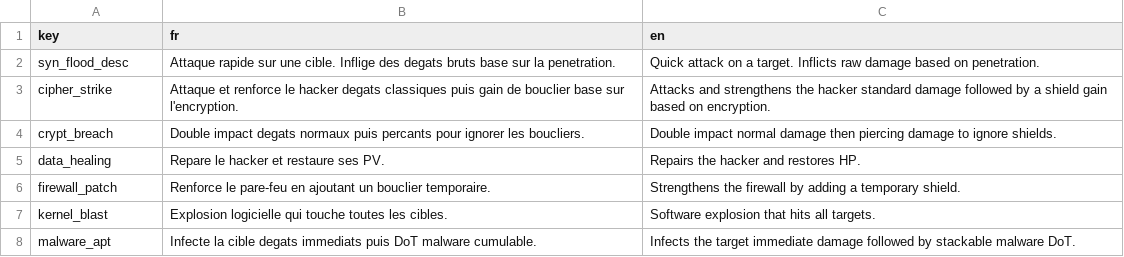
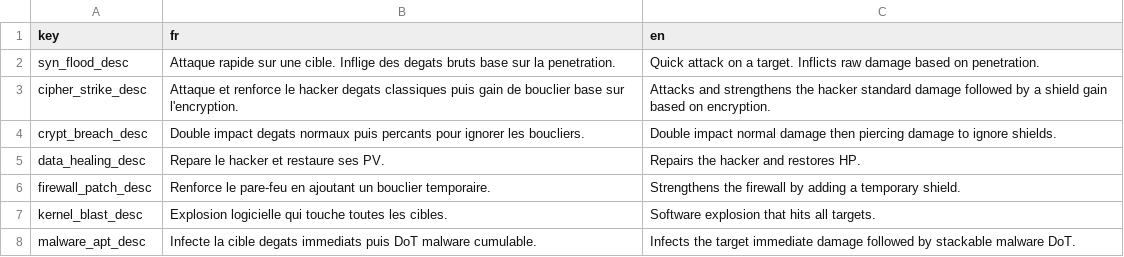
Before and after one commit to Proksimas/HackerIDLE, a CSV file: hackeridle/Game/Translations/StackScripts/stack_script_translation.csv, drawn as a sheet.

```diff
--- a/hackeridle/Game/Translations/StackScripts/stack_script_translation.csv
+++ b/hackeridle/Game/Translations/StackScripts/stack_script_translation.csv
@@ -2,7 +2,7 @@ key;fr;en
 syn_flood_desc;Attaque rapide sur une cible. Inflige des degats bruts base sur la penetration.;Quick attack on a target. Inflicts raw damage based on penetration.
-cipher_strike;Attaque et renforce le hacker degats classiques puis gain de bouclier base sur l'encryption.;Attacks and strengthens the hacker standard damage followed by a shield gain based on encryption.
-crypt_breach;Double impact degats normaux puis percants pour ignorer les boucliers.;Double impact normal damage then piercing damage to ignore shields.
-data_healing;Repare le hacker et restaure ses PV.;Repairs the hacker and restores HP.
-firewall_patch;Renforce le pare-feu en ajoutant un bouclier temporaire.;Strengthens the firewall by adding a temporary shield.
-kernel_blast;Explosion logicielle qui touche toutes les cibles.;Software explosion that hits all targets.
-malware_apt;Infecte la cible degats immediats puis DoT malware cumulable.;Infects the target immediate damage followed by stackable malware DoT.
+cipher_strike_desc;Attaque et renforce le hacker degats classiques puis gain de bouclier base sur l'encryption.;Attacks and strengthens the hacker standard damage followed by a shield gain based on encryption.
+crypt_breach_desc;Double impact degats normaux puis percants pour ignorer les boucliers.;Double impact normal damage then piercing damage to ignore shields.
+data_healing_desc;Repare le hacker et restaure ses PV.;Repairs the hacker and restores HP.
+firewall_patch_desc;Renforce le pare-feu en ajoutant un bouclier temporaire.;Strengthens the firewall by adding a temporary shield.
+kernel_blast_desc;Explosion logicielle qui touche toutes les cibles.;Software explosion that hits all targets.
+malware_apt_desc;Infecte la cible degats immediats puis DoT malware cumulable.;Infects the target immediate damage followed by stackable malware DoT.
```
Also changed, not shown: 3 other files.
